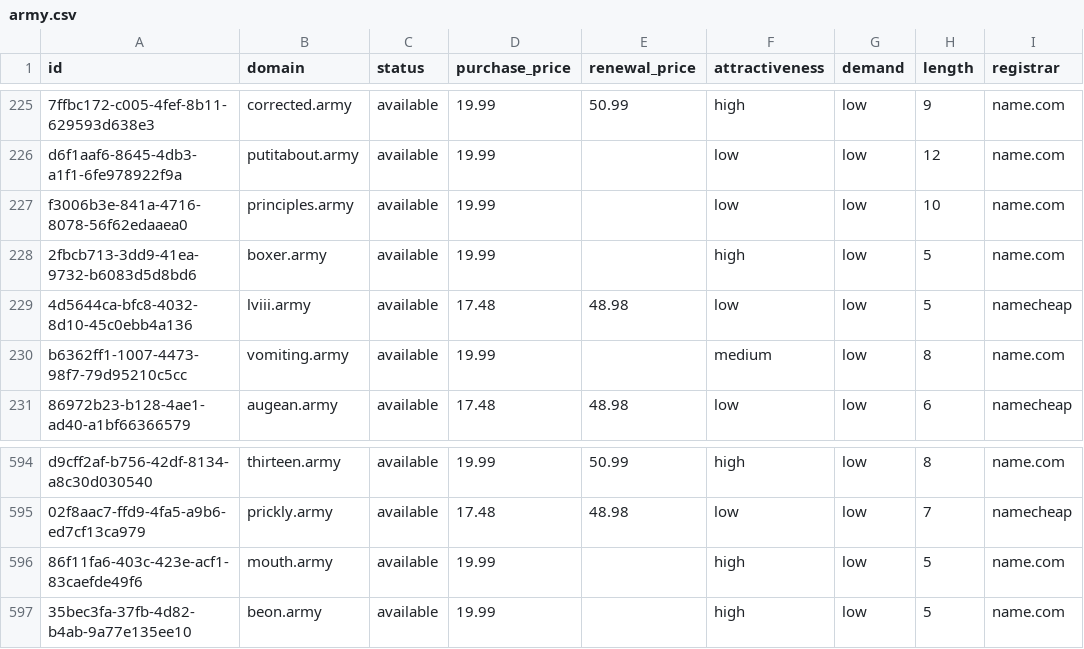
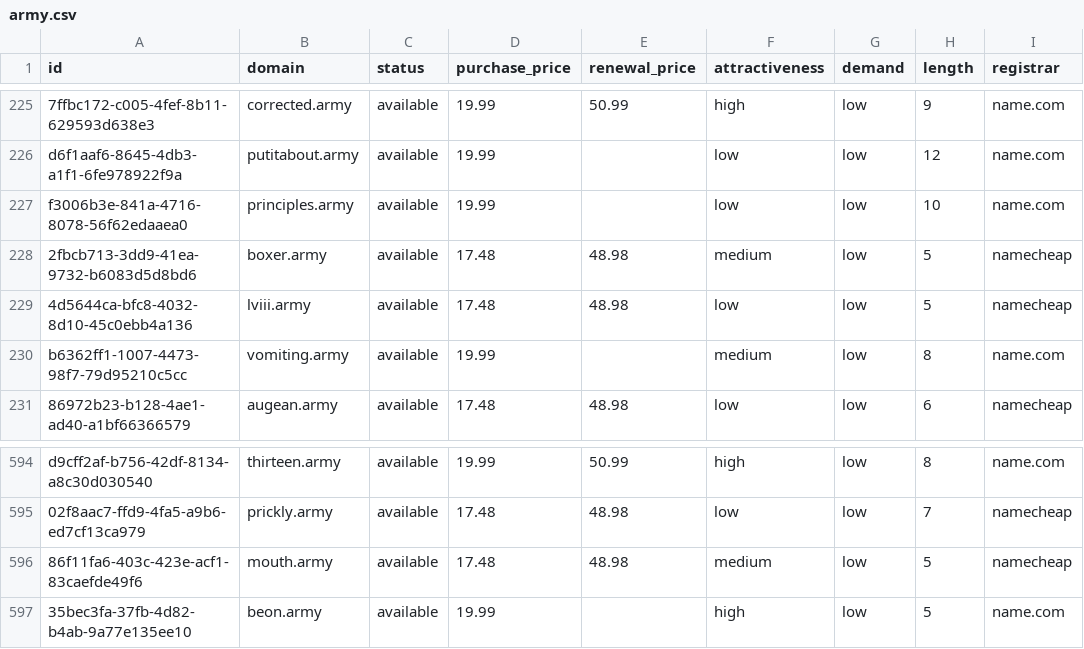
Before and after one commit to UniqueDomains/army-oneword-domains, a CSV file: army.csv, drawn as a sheet; only a part is shown, gaps mark what is left out; the diff names each change by its address in the sheet, - before the commit and + after, or states it on an @@ line.

Commit message:
Domains update

```diff
--- a/army.csv
+++ b/army.csv
-D228 (purchase_price): 19.99
+D228 (purchase_price): 17.48
-E228 (renewal_price): (empty)
+E228 (renewal_price): 48.98
-F228 (attractiveness): high
+F228 (attractiveness): medium
-I228 (registrar): name.com
+I228 (registrar): namecheap
-D596 (purchase_price): 19.99
+D596 (purchase_price): 17.48
-E596 (renewal_price): (empty)
+E596 (renewal_price): 48.98
-F596 (attractiveness): high
+F596 (attractiveness): medium
-I596 (registrar): name.com
+I596 (registrar): namecheap
```
Also changed, not shown: 4 other files.
